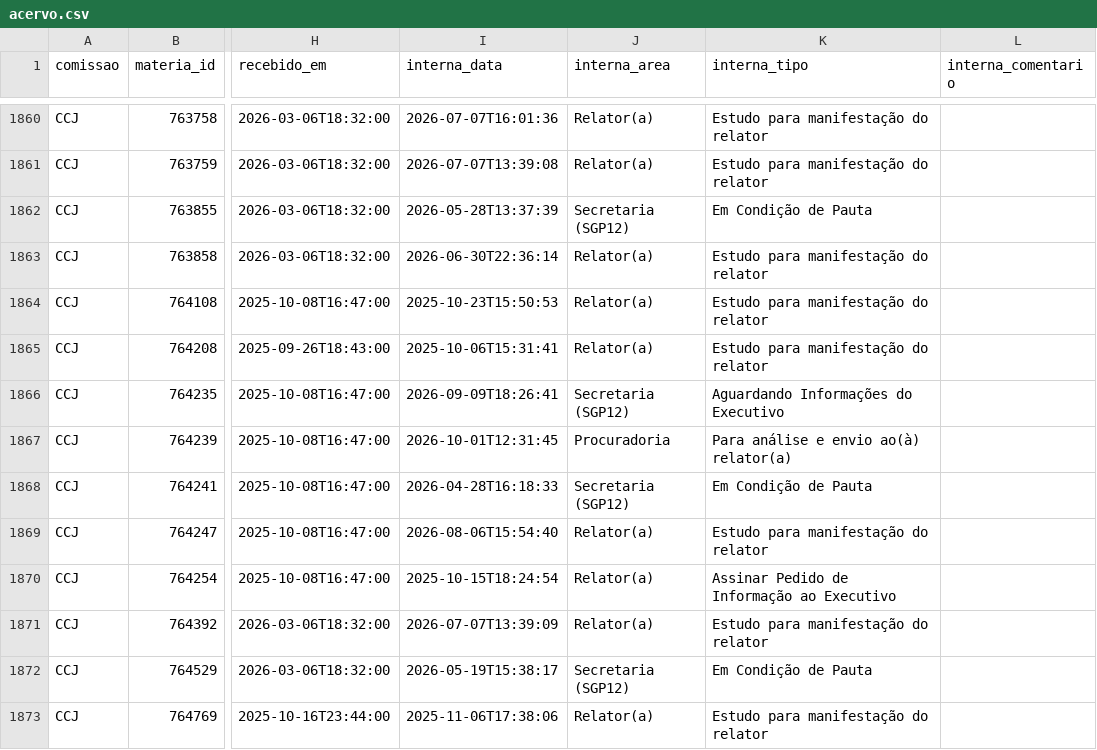
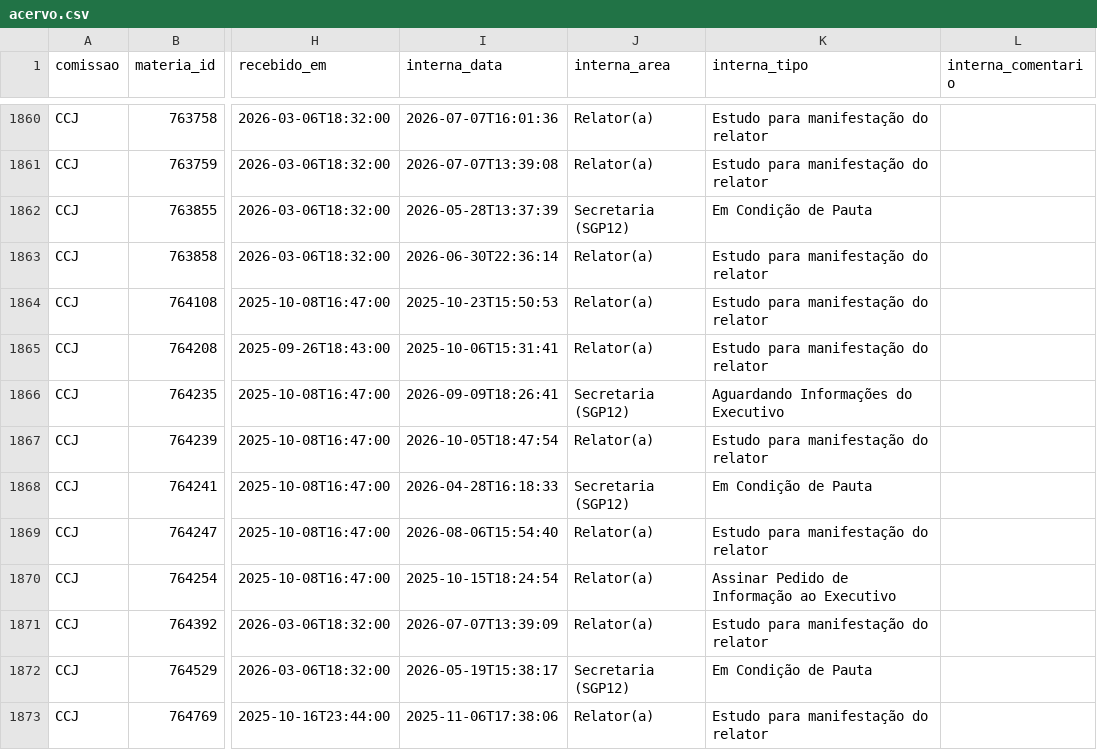
Before and after one commit to prototiposlegisla/comissoes-acervo, a CSV file: dados/acervo.csv, drawn as a sheet; only a part is shown, gaps mark what is left out; the diff covers the shown part only; the diff names each change by its address in the sheet, - before the commit and + after, or states it on an @@ line.

```diff
--- a/dados/acervo.csv
+++ b/dados/acervo.csv
-I1867 (interna_data): 2026-10-01T12:31:45
+I1867 (interna_data): 2026-10-05T18:47:54
-J1867 (interna_area): Procuradoria
+J1867 (interna_area): Relator(a)
-K1867 (interna_tipo): Para análise e envio ao(à) relator(a)
+K1867 (interna_tipo): Estudo para manifestação do relator
```
Also changed, not shown: 34 edited cells elsewhere in this file, dados/coletas.csv, dados/historico.csv, 1 other file.
